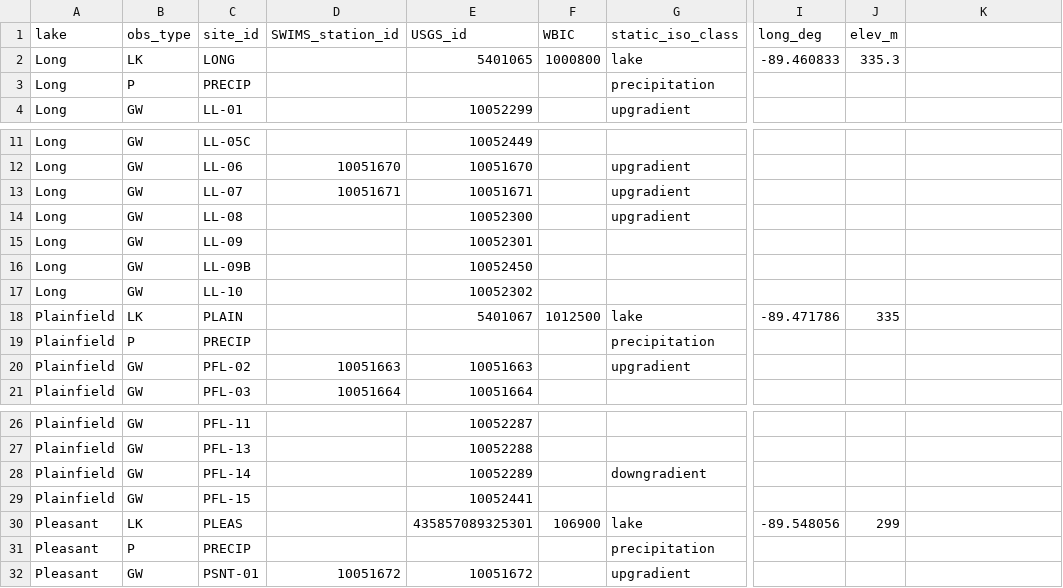
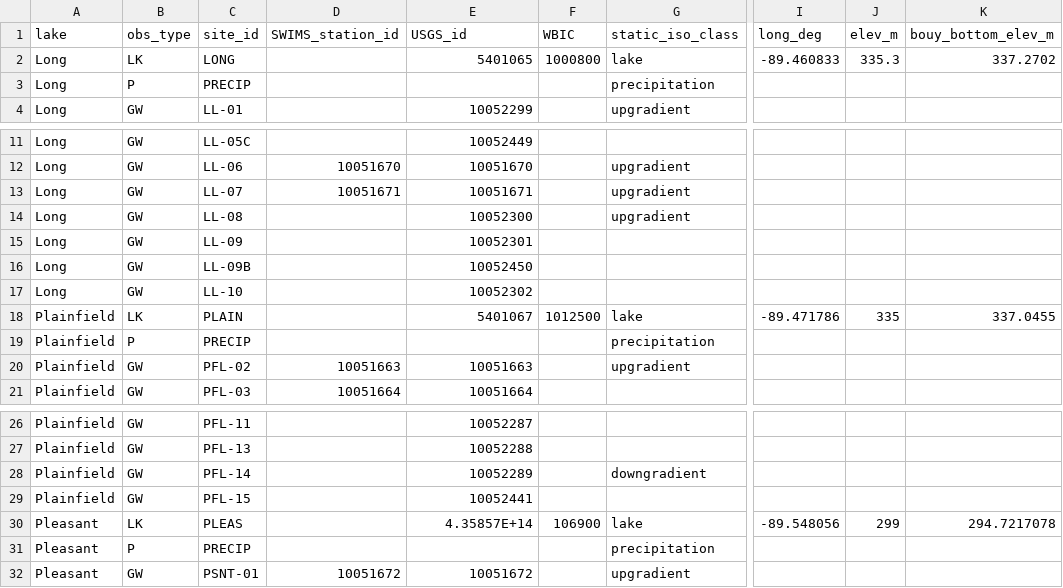
Before and after one commit to cvoter/CSLSiso, a CSV file: inst/extdata/csls_site_dictionary.csv, drawn as a sheet; only a part is shown, gaps mark what is left out; the diff names each change by its address in the sheet, - before the commit and + after, or states it on an @@ line.

Commit message:
Updated code while checking data w/Meg H., looking at evap ling

```diff
--- a/inst/extdata/csls_site_dictionary.csv
+++ b/inst/extdata/csls_site_dictionary.csv
-K1: (empty)
+K1: bouy_bottom_elev_m
-K2 (bouy_bottom_elev_m): (empty)
+K2 (bouy_bottom_elev_m): 337.2702
-K18 (bouy_bottom_elev_m): (empty)
+K18 (bouy_bottom_elev_m): 337.0455
-E30 (USGS_id): 435857089325301
+E30 (USGS_id): 4.35857E+14
-K30 (bouy_bottom_elev_m): (empty)
+K30 (bouy_bottom_elev_m): 294.7217078
```
Also changed, not shown: 16 other files.
